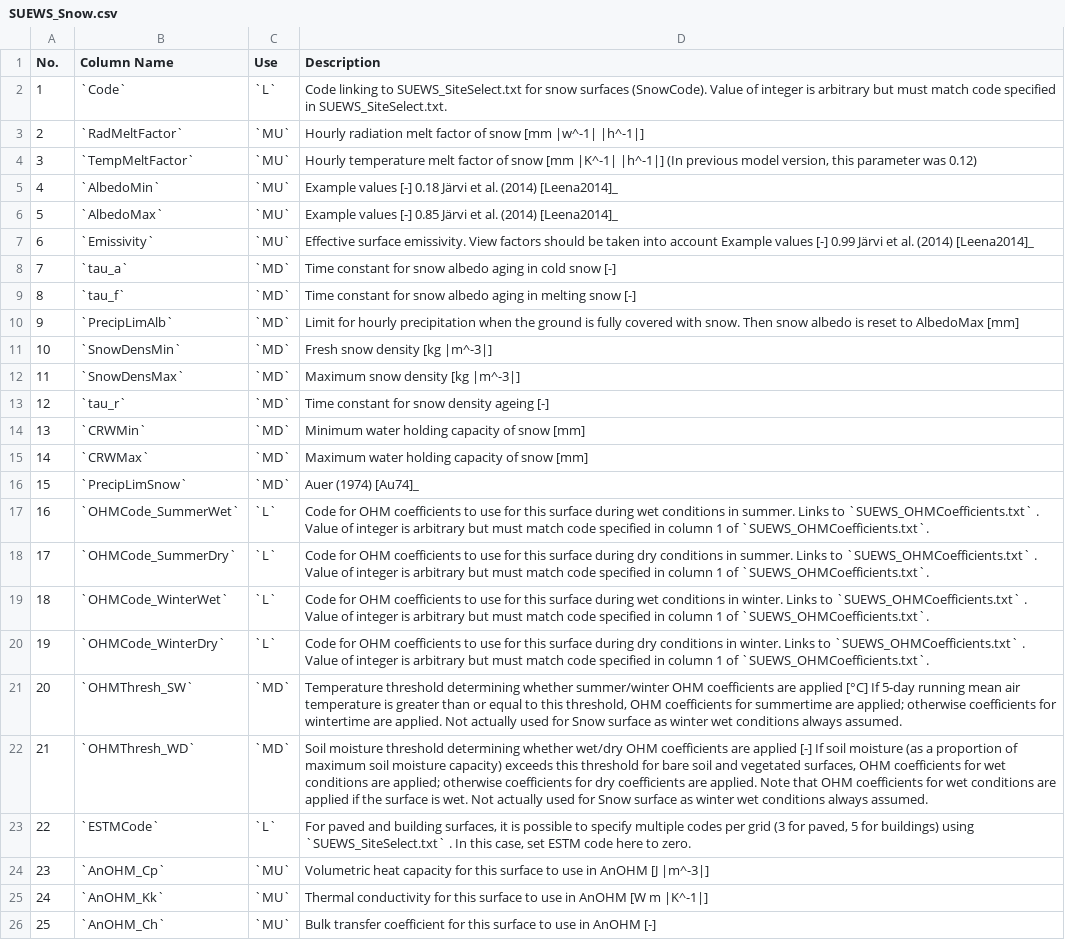
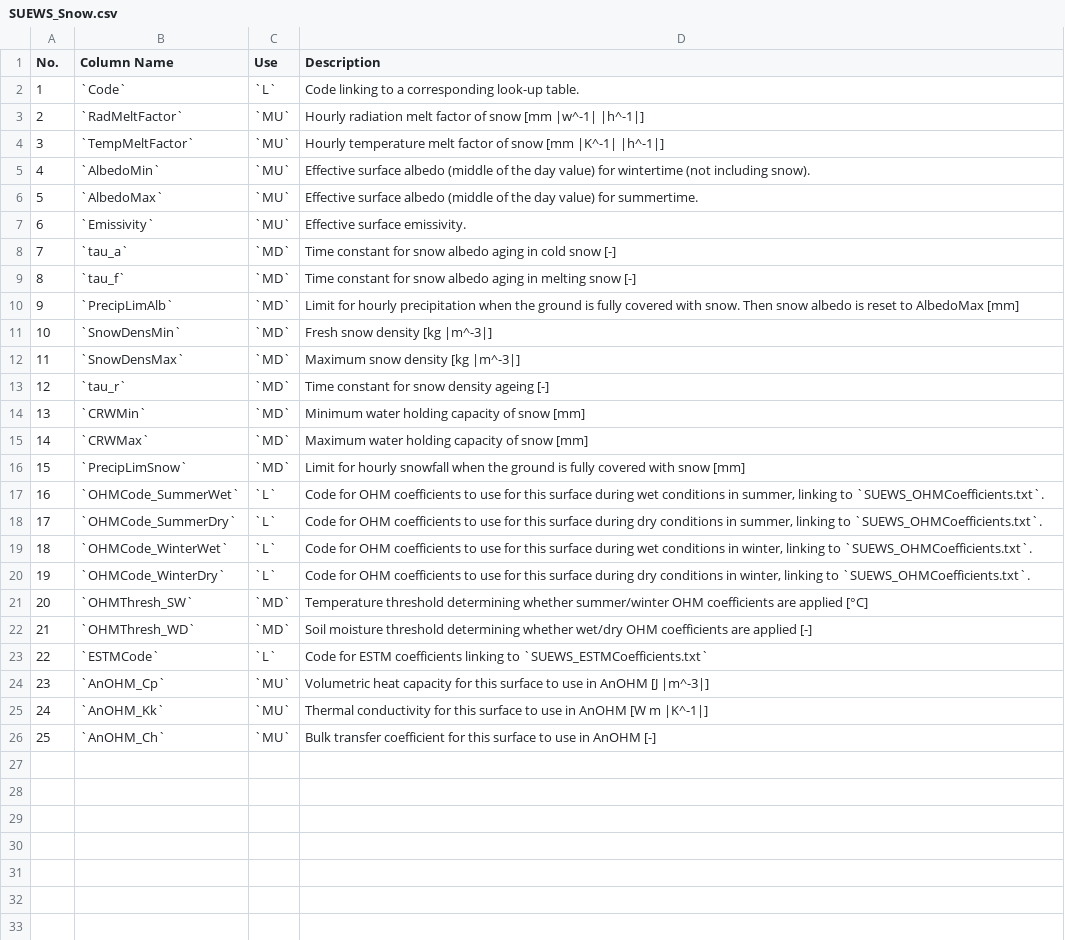
Before and after one commit to Urban-Meteorology-Reading/SUEWS-Docs, a CSV file: docs/source/input_files/SUEWS_SiteInfo/csv-table/SUEWS_Snow.csv, drawn as a sheet; the diff names each change by its address in the sheet, - before the commit and + after, or states it on an @@ line.

```diff
--- a/docs/source/input_files/SUEWS_SiteInfo/csv-table/SUEWS_Snow.csv
+++ b/docs/source/input_files/SUEWS_SiteInfo/csv-table/SUEWS_Snow.csv
-D2 (Description): …linking to SUEWS_SiteSelect.txt for snow surfaces (SnowCode). Value of integer is arbitrary but must match code specified in SUEWS_SiteSelect.txt.
+D2 (Description): …linking to a corresponding look-up table.
-D4 (Description): …|K^-1| |h^-1|] (In previous model version, this parameter was 0.12)
+D4 (Description): …|K^-1| |h^-1|]
-D5 (Description): Example values [-] 0.18 Järvi et al. (2014) [Leena2014]_
+D5 (Description): Effective surface albedo (middle of the day value) for wintertime (not including snow).
-D6 (Description): Example values [-] 0.85 Järvi et al. (2014) [Leena2014]_
+D6 (Description): Effective surface albedo (middle of the day value) for summertime.
-D7 (Description): …surface emissivity. View factors should be taken into account Example values [-] 0.99 Järvi et al. (2014) [Leena2014]_
+D7 (Description): …surface emissivity.
-D16 (Description): Auer (1974) [Au74]_
+D16 (Description): Limit for hourly snowfall when the ground is fully covered with snow [mm]
-D17 (Description): …conditions in summer. Links to `SUEWS_OHMCoefficients.txt` . Value of integer is arbitrary but must match code specified in column 1 of `SUEWS_OHMCoefficients.txt`.
+D17 (Description): …conditions in summer, linking to `SUEWS_OHMCoefficients.txt`.
-D18 (Description): …conditions in summer. Links to `SUEWS_OHMCoefficients.txt` . Value of integer is arbitrary but must match code specified in column 1 of `SUEWS_OHMCoefficients.txt`.
+D18 (Description): …conditions in summer, linking to `SUEWS_OHMCoefficients.txt`.
-D19 (Description): …conditions in winter. Links to `SUEWS_OHMCoefficients.txt` . Value of integer is arbitrary but must match code specified in column 1 of `SUEWS_OHMCoefficients.txt`.
+D19 (Description): …conditions in winter, linking to `SUEWS_OHMCoefficients.txt`.
-D20 (Description): …conditions in winter. Links to `SUEWS_OHMCoefficients.txt` . Value of integer is arbitrary but must match code specified in column 1 of `SUEWS_OHMCoefficients.txt`.
+D20 (Description): …conditions in winter, linking to `SUEWS_OHMCoefficients.txt`.
-D21 (Description): …applied [°C] If 5-day running mean air temperature is greater than or equal to this threshold, OHM coefficients for summertime are applied; otherwise coefficients for wintertime are applied. Not actually used for Snow surface as winter wet conditions always assumed.
+D21 (Description): …applied [°C]
-D22 (Description): …applied [-] If soil moisture (as a proportion of maximum soil moisture capacity) exceeds this threshold for bare soil and vegetated surfaces, OHM coefficients for wet conditions are applied; otherwise coefficients for dry coefficients are applied. Note that OHM coefficients for wet conditions are applied if the surface is wet. Not actually used for Snow surface as winter wet conditions always assumed.
+D22 (Description): …applied [-]
-D23 (Description): For paved and building surfaces, it is possible to specify multiple codes per grid (3 for paved, 5 for buildings) using `SUEWS_SiteSelect.txt` . In this case, set ESTM code here to zero.
+D23 (Description): Code for ESTM coefficients linking to `SUEWS_ESTMCoefficients.txt`
```
Also changed, not shown: docs/source/input_files/SUEWS_SiteInfo/csv-table/SUEWS_AnthropogenicHeat.csv, docs/source/input_files/SUEWS_SiteInfo/csv-table/SUEWS_BiogenCO2.csv, 6 other files.
